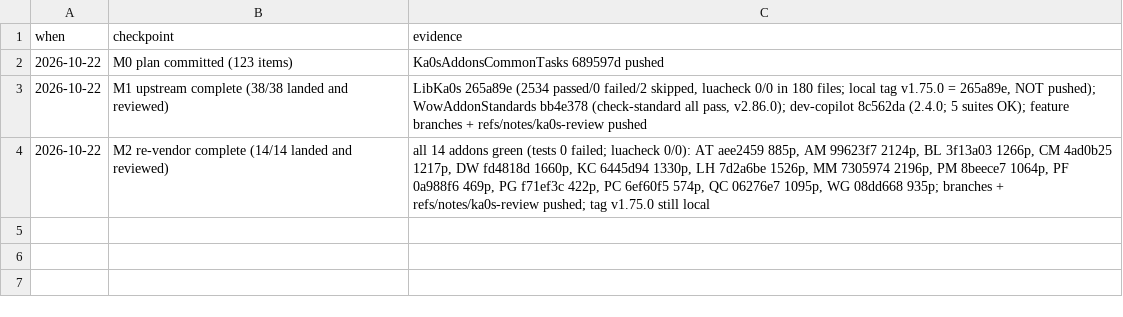
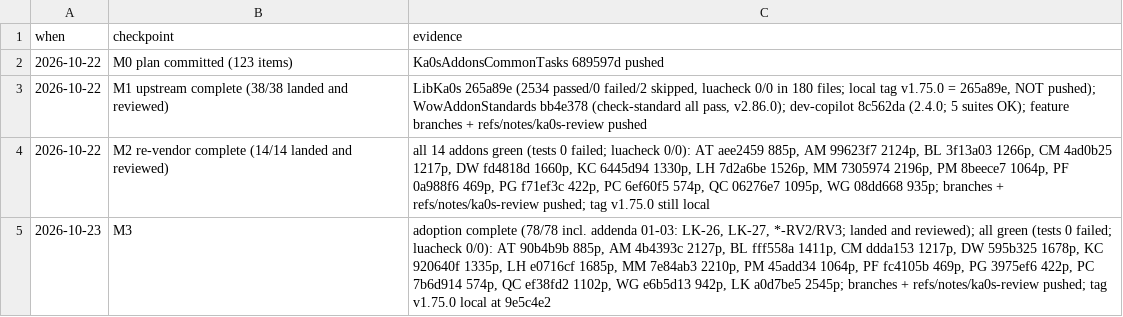
Before and after one commit to tusharsaxena/Ka0sAddonsCommonTasks, a TSV file: docs/2026-10-22-LIBKA0S_ISSUES_45_58/checkpoints.tsv, drawn as a sheet; the diff names each change by its address in the sheet, - before the commit and + after, or states it on an @@ line.

```diff
--- a/docs/2026-10-22-LIBKA0S_ISSUES_45_58/checkpoints.tsv
+++ b/docs/2026-10-22-LIBKA0S_ISSUES_45_58/checkpoints.tsv
+row 5: 2026-10-23 | M3 | adoption complete (78/78 incl. addenda 01-03: LK-26, LK-27, *-RV2/RV3; landed and reviewed); all green (tests 0 failed; luacheck 0/0): AT 90b4b9b 885p, AM 4b4393c 2127p, BL fff558a 1411p, CM ddda153 1217p, DW 595b325 1678p, KC 920640f 1335p, LH e0716cf 1685p, MM 7e84ab3 2210p, PM 45add34 1064p, PF fc4105b 469p, PG 3975ef6 422p, PC 7b6d914 574p, QC ef38fd2 1102p, WG e6b5d13 942p, LK a0d7be5 2545p; branches + refs/notes/ka0s-review pushed; tag v1.75.0 local at 9e5c4e2
```
